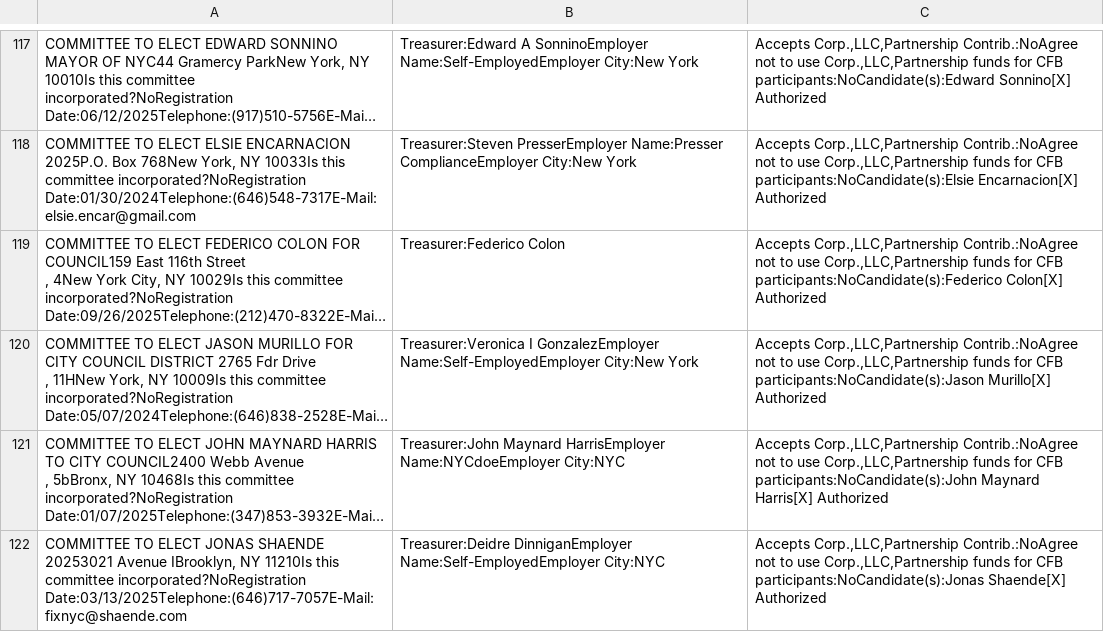
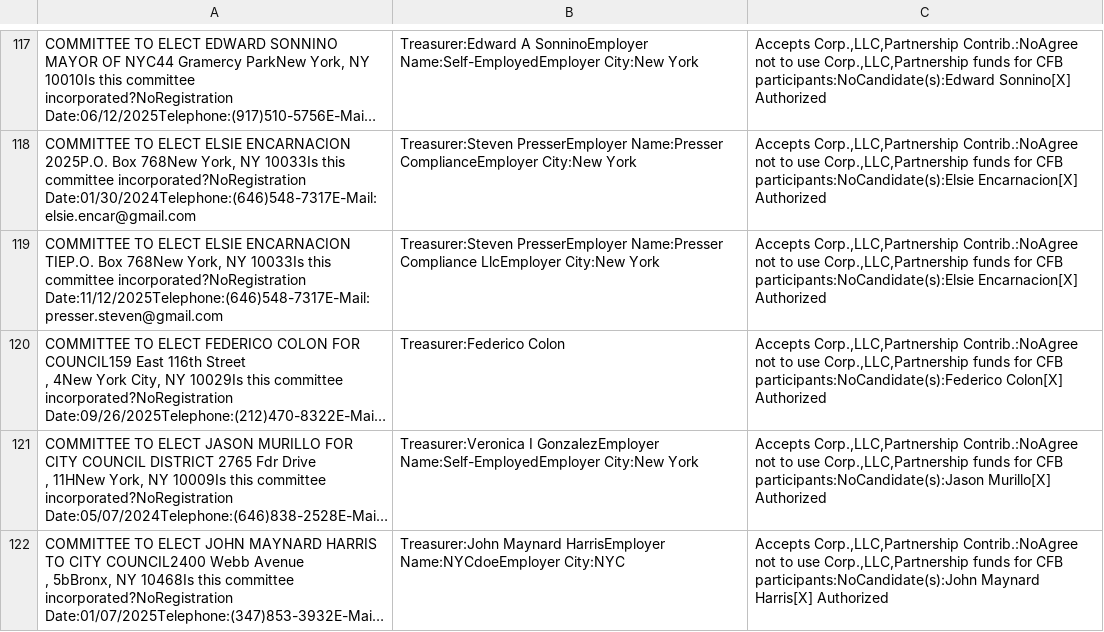
Before and after one commit to fedex1/campaign-tracker, a CSV file: nyccfb_info_public_reports_pclt_25.htm.csv, drawn as a sheet; only a part is shown, gaps mark what is left out; the shorter side is filled out with more unchanged rows; long unchanged cells end in …; the diff covers the shown part only; the diff names each change by its address in the sheet, - before the commit and + after, or states it on an @@ line.

```diff
--- a/nyccfb_info_public_reports_pclt_25.htm.csv
+++ b/nyccfb_info_public_reports_pclt_25.htm.csv
+row 119: COMMITTEE TO ELECT ELSIE ENCARNACION TIEP.O. Box 768New York, NY 10033Is this committee incorporated?NoRegistration Date:11/12/2025Telephone:(646)548-7317E-Mail:presser.steven@gmail.com | Treasurer:Steven PresserEmployer Name:Presser Compliance LlcEmployer City:New York | Accepts Corp.,LLC,Partnership Contrib.:NoAgree not to use Corp.,LLC,Partnership funds for CFB participants:NoCandidate(s):Elsie Encarnacion[X] Authorized
```
Also changed, not shown: 3 added rows and 2 edited cells elsewhere in this file, committees.csv, nyccfb_info_public_reports_candidate_25.htm.csv, 1 other file.
